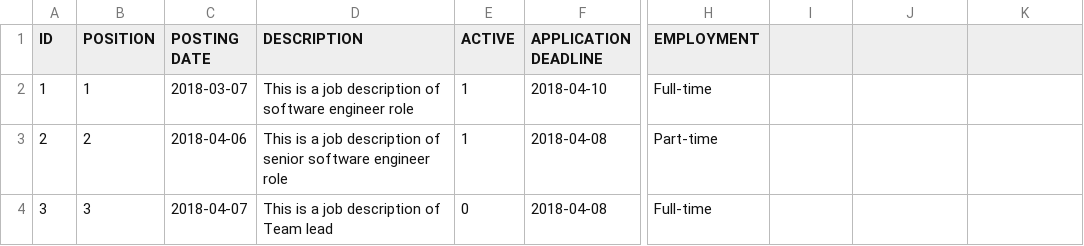
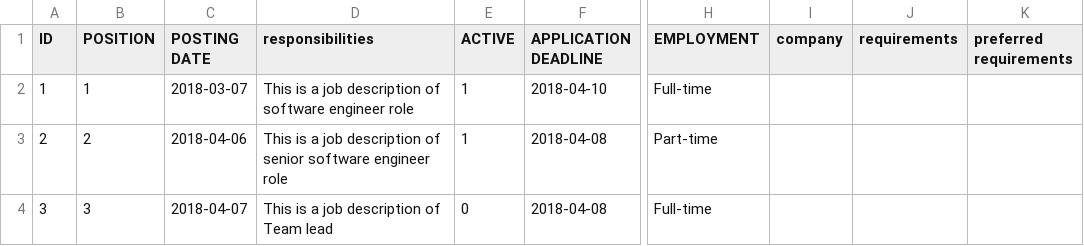
Before and after one commit to kowshikRoy/PIM, a CSV file: WebContent/data/JOB-JOB.csv, drawn as a sheet; only a part is shown, gaps mark what is left out; the diff names each change by its address in the sheet, - before the commit and + after, or states it on an @@ line.

```diff
--- a/WebContent/data/JOB-JOB.csv
+++ b/WebContent/data/JOB-JOB.csv
-D1: DESCRIPTION
+D1: responsibilities
-I1: (empty)
+I1: company
-J1: (empty)
+J1: requirements
-K1: (empty)
+K1: preferred requirements
```
Also changed, not shown: WebContent/data/CARD-CARD.csv, WebContent/data/EMP-EMP.csv, 22 other files.
